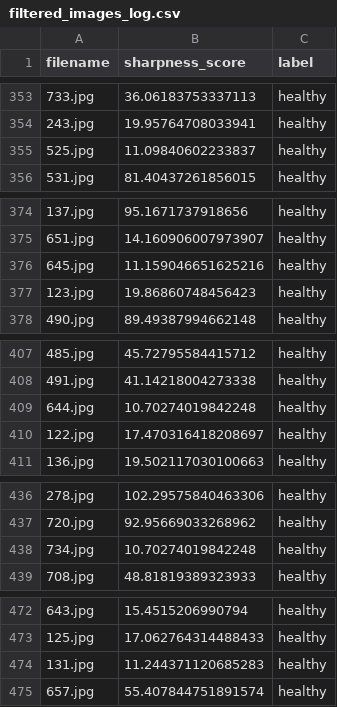
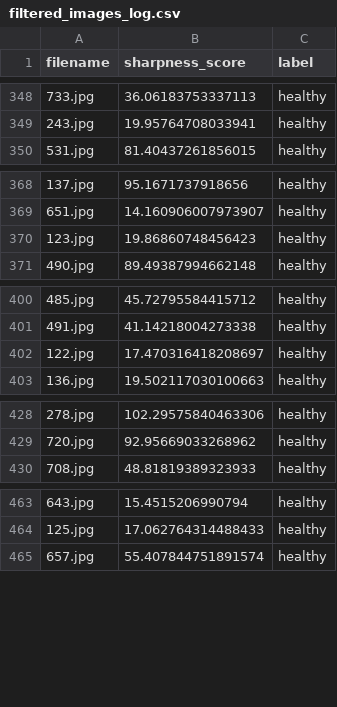
Before and after one commit to mariam-hedgie/Eyedentify-AI, a CSV file: logs/filtered_images_log.csv, drawn as a sheet; only a part is shown, gaps mark what is left out; the diff covers the shown part only.

```diff
--- a/logs/filtered_images_log.csv
+++ b/logs/filtered_images_log.csv
@@ -354,3 +349,2 @@ filename,sharpness_score,label
 243.jpg,19.95764708033941,healthy
-525.jpg,11.09840602233837,healthy
 531.jpg,81.40437261856015,healthy
@@ -375,3 +369,2 @@ filename,sharpness_score,label
 651.jpg,14.160906007973907,healthy
-645.jpg,11.159046651625216,healthy
 123.jpg,19.86860748456423,healthy
@@ -408,3 +401,2 @@ filename,sharpness_score,label
 491.jpg,41.14218004273338,healthy
-644.jpg,10.70274019842248,healthy
 122.jpg,17.470316418208697,healthy
@@ -437,3 +429,2 @@ filename,sharpness_score,label
 720.jpg,92.95669033268962,healthy
-734.jpg,10.70274019842248,healthy
 708.jpg,48.81819389323933,healthy
@@ -473,3 +464,2 @@ filename,sharpness_score,label
 125.jpg,17.062764314488433,healthy
-131.jpg,11.244371120685283,healthy
 657.jpg,55.407844751891574,healthy
```
Also changed, not shown: 11 removed rows elsewhere in this file, logs/blurry_images_log.csv, 2 other files.
